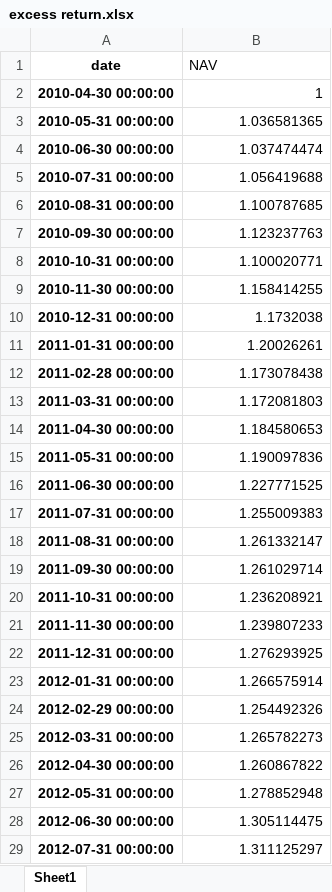
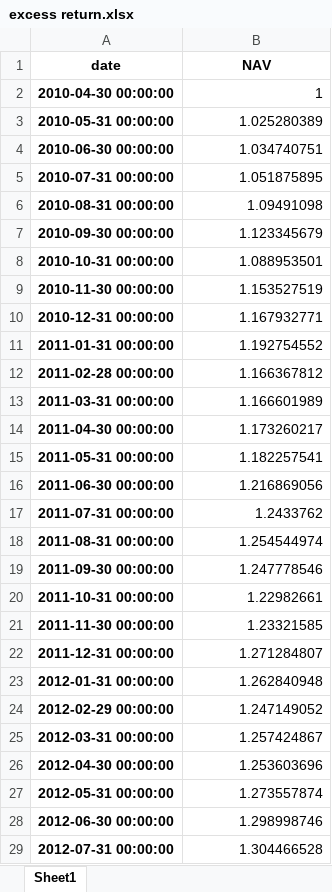
Before and after one commit to Michany/Ruihui-Intern, an Excel workbook: Selection/excess return.xlsx, sheet Sheet1, drawn as a sheet; only a part is shown; values as stored, in another font and other column widths than the file's, no borders; the diff covers the shown part only; the diff names each change by its address in the sheet, - before the commit and + after, or states it on an @@ line.

```diff
--- a/Selection/excess return.xlsx (sheet Sheet1)
+++ b/Selection/excess return.xlsx (sheet Sheet1)
@@ B1 bold: off → on, alignment: left → center @@
-B3 (NAV): 1.036581365
+B3 (NAV): 1.025280389
-B4 (NAV): 1.037474474
+B4 (NAV): 1.034740751
-B5 (NAV): 1.056419688
+B5 (NAV): 1.051875895
-B6 (NAV): 1.100787685
+B6 (NAV): 1.09491098
-B7 (NAV): 1.123237763
+B7 (NAV): 1.123345679
-B8 (NAV): 1.100020771
+B8 (NAV): 1.088953501
-B9 (NAV): 1.158414255
+B9 (NAV): 1.153527519
-B10 (NAV): 1.1732038
+B10 (NAV): 1.167932771
-B11 (NAV): 1.20026261
+B11 (NAV): 1.192754552
-B12 (NAV): 1.173078438
+B12 (NAV): 1.166367812
-B13 (NAV): 1.172081803
+B13 (NAV): 1.166601989
-B14 (NAV): 1.184580653
+B14 (NAV): 1.173260217
-B15 (NAV): 1.190097836
+B15 (NAV): 1.182257541
-B16 (NAV): 1.227771525
+B16 (NAV): 1.216869056
-B17 (NAV): 1.255009383
+B17 (NAV): 1.2433762
-B18 (NAV): 1.261332147
+B18 (NAV): 1.254544974
-B19 (NAV): 1.261029714
+B19 (NAV): 1.247778546
-B20 (NAV): 1.236208921
+B20 (NAV): 1.22982661
-B21 (NAV): 1.239807233
+B21 (NAV): 1.23321585
-B22 (NAV): 1.276293925
+B22 (NAV): 1.271284807
-B23 (NAV): 1.266575914
+B23 (NAV): 1.262840948
-B24 (NAV): 1.254492326
+B24 (NAV): 1.247149052
-B25 (NAV): 1.265782273
+B25 (NAV): 1.257424867
-B26 (NAV): 1.260867822
+B26 (NAV): 1.253603696
-B27 (NAV): 1.278852948
+B27 (NAV): 1.273557874
-B28 (NAV): 1.305114475
+B28 (NAV): 1.298998746
-B29 (NAV): 1.311125297
+B29 (NAV): 1.304466528
```
Also changed, not shown: 76 edited cells elsewhere in this sheet, Selection/IF.xlsx, 12 other files.
